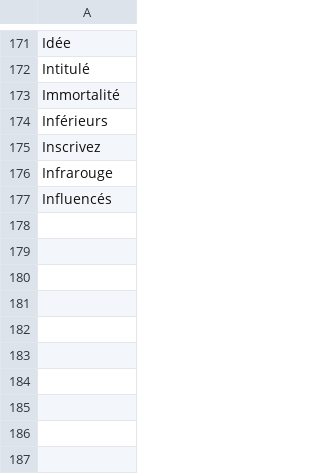
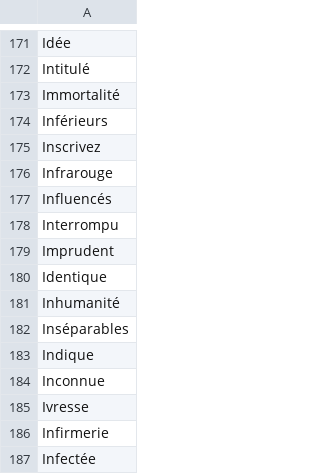
Before and after one commit to adrienbricchi/sub-titles-auto-correct, a CSV file: Resources/StringsMaps/LettersMaps/I_trusted.fr.csv, drawn as a sheet; only a part is shown, gaps mark what is left out.

```diff
--- a/Resources/StringsMaps/LettersMaps/I_trusted.fr.csv
+++ b/Resources/StringsMaps/LettersMaps/I_trusted.fr.csv
@@ -177 +177,11 @@ Infrarouge
 Influencés
+Interrompu
+Imprudent
+Identique
+Inhumanité
+Inséparables
+Indique
+Inconnue
+Ivresse
+Infirmerie
+Infectée
```
Also changed, not shown: Resources/StringsMaps/LettersMaps/I_trusted.csv, Resources/StringsMaps/LettersMaps/I_trusted.eng.csv.
